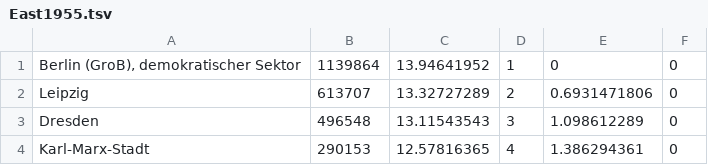
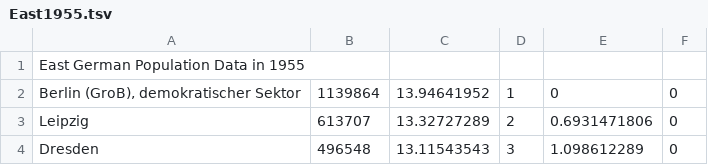
Before and after one commit to zipfs-law/zipfs-law.github.io, a TSV file: data/raw/East1955.tsv, drawn as a sheet; only a part is shown; the shorter side is filled out with more unchanged rows; the diff names each change by its address in the sheet, - before the commit and + after, or states it on an @@ line.

```diff
--- a/data/raw/East1955.tsv
+++ b/data/raw/East1955.tsv
+row 1: East German Population Data in 1955
```
Also changed, not shown: data/raw/Unified1977.tsv, data/raw/Unified2004.tsv, 32 other files.
